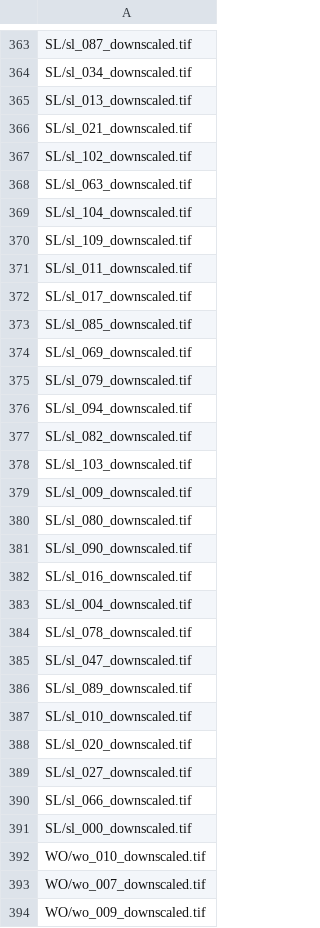
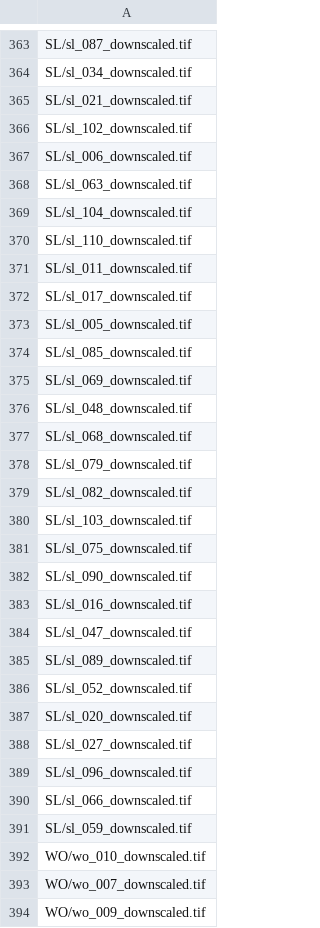
Before and after one commit to RasmusNylander/Karl-Johan, a CSV file: datasets/sorted_downscaled/train.csv, drawn as a sheet; only a part is shown, gaps mark what is left out; the diff covers the shown part only.

```diff
--- a/datasets/sorted_downscaled/train.csv
+++ b/datasets/sorted_downscaled/train.csv
@@ -364,29 +364,29 @@ SL/sl_087_downscaled.tif
 SL/sl_034_downscaled.tif
-SL/sl_013_downscaled.tif
 SL/sl_021_downscaled.tif
 SL/sl_102_downscaled.tif
+SL/sl_006_downscaled.tif
 SL/sl_063_downscaled.tif
 SL/sl_104_downscaled.tif
-SL/sl_109_downscaled.tif
+SL/sl_110_downscaled.tif
 SL/sl_011_downscaled.tif
 SL/sl_017_downscaled.tif
+SL/sl_005_downscaled.tif
 SL/sl_085_downscaled.tif
 SL/sl_069_downscaled.tif
+SL/sl_048_downscaled.tif
+SL/sl_068_downscaled.tif
 SL/sl_079_downscaled.tif
-SL/sl_094_downscaled.tif
 SL/sl_082_downscaled.tif
 SL/sl_103_downscaled.tif
-SL/sl_009_downscaled.tif
-SL/sl_080_downscaled.tif
+SL/sl_075_downscaled.tif
 SL/sl_090_downscaled.tif
 SL/sl_016_downscaled.tif
-SL/sl_004_downscaled.tif
-SL/sl_078_downscaled.tif
 SL/sl_047_downscaled.tif
 SL/sl_089_downscaled.tif
-SL/sl_010_downscaled.tif
+SL/sl_052_downscaled.tif
 SL/sl_020_downscaled.tif
 SL/sl_027_downscaled.tif
+SL/sl_096_downscaled.tif
 SL/sl_066_downscaled.tif
-SL/sl_000_downscaled.tif
+SL/sl_059_downscaled.tif
 WO/wo_010_downscaled.tif
```
Also changed, not shown: 53 added rows, 53 removed rows and 13 edited cells elsewhere in this file, datasets/sorted_downscaled/validation.csv, 1 other file.
